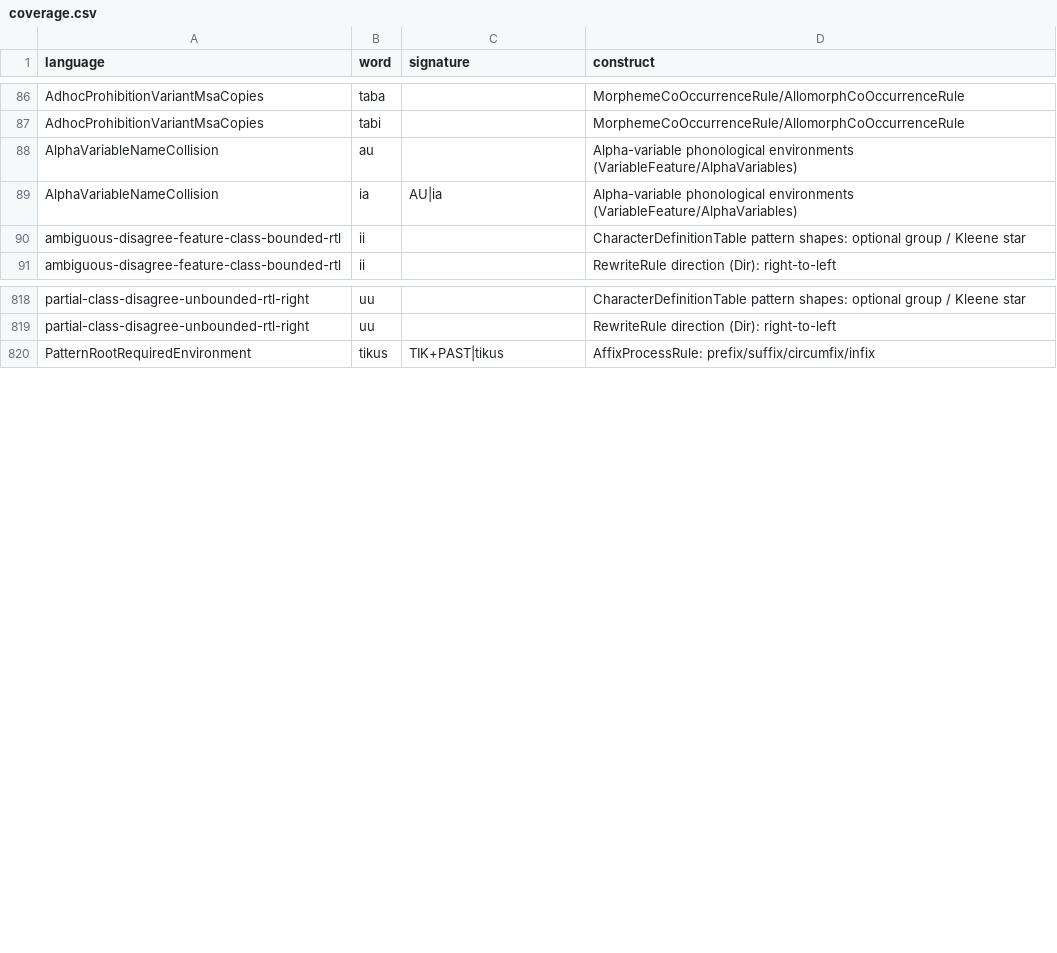
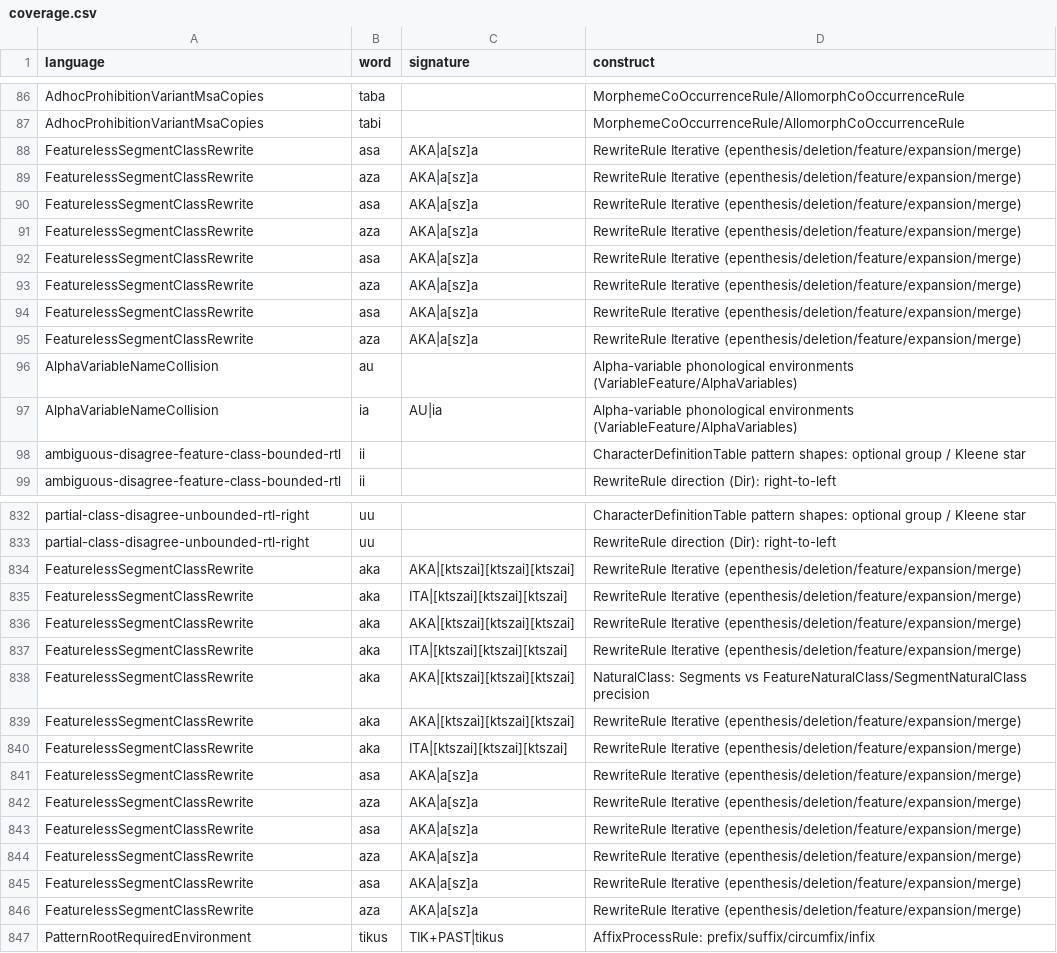
Before and after one commit to sillsdev/fieldworks-parser-conformance, a CSV file: coverage.csv, drawn as a sheet; only a part is shown, gaps mark what is left out; the diff covers the shown part only; the diff names each change by its address in the sheet, - before the commit and + after, or states it on an @@ line.

```diff
--- a/coverage.csv
+++ b/coverage.csv
+row 88: FeaturelessSegmentClassRewrite | asa | AKA|a[sz]a | RewriteRule Iterative (epenthesis/deletion/feature/expansion/merge)
+row 89: FeaturelessSegmentClassRewrite | aza | AKA|a[sz]a | RewriteRule Iterative (epenthesis/deletion/feature/expansion/merge)
+row 90: FeaturelessSegmentClassRewrite | asa | AKA|a[sz]a | RewriteRule Iterative (epenthesis/deletion/feature/expansion/merge)
+row 91: FeaturelessSegmentClassRewrite | aza | AKA|a[sz]a | RewriteRule Iterative (epenthesis/deletion/feature/expansion/merge)
+row 92: FeaturelessSegmentClassRewrite | asa | AKA|a[sz]a | RewriteRule Iterative (epenthesis/deletion/feature/expansion/merge)
+row 93: FeaturelessSegmentClassRewrite | aza | AKA|a[sz]a | RewriteRule Iterative (epenthesis/deletion/feature/expansion/merge)
+row 94: FeaturelessSegmentClassRewrite | asa | AKA|a[sz]a | RewriteRule Iterative (epenthesis/deletion/feature/expansion/merge)
+row 95: FeaturelessSegmentClassRewrite | aza | AKA|a[sz]a | RewriteRule Iterative (epenthesis/deletion/feature/expansion/merge)
+row 834: FeaturelessSegmentClassRewrite | aka | AKA|[ktszai][ktszai][ktszai] | RewriteRule Iterative (epenthesis/deletion/feature/expansion/merge)
+row 835: FeaturelessSegmentClassRewrite | aka | ITA|[ktszai][ktszai][ktszai] | RewriteRule Iterative (epenthesis/deletion/feature/expansion/merge)
+row 836: FeaturelessSegmentClassRewrite | aka | AKA|[ktszai][ktszai][ktszai] | RewriteRule Iterative (epenthesis/deletion/feature/expansion/merge)
+row 837: FeaturelessSegmentClassRewrite | aka | ITA|[ktszai][ktszai][ktszai] | RewriteRule Iterative (epenthesis/deletion/feature/expansion/merge)
+row 838: FeaturelessSegmentClassRewrite | aka | AKA|[ktszai][ktszai][ktszai] | NaturalClass: Segments vs FeatureNaturalClass/SegmentNaturalClass precision
+row 839: FeaturelessSegmentClassRewrite | aka | AKA|[ktszai][ktszai][ktszai] | RewriteRule Iterative (epenthesis/deletion/feature/expansion/merge)
+row 840: FeaturelessSegmentClassRewrite | aka | ITA|[ktszai][ktszai][ktszai] | RewriteRule Iterative (epenthesis/deletion/feature/expansion/merge)
+row 841: FeaturelessSegmentClassRewrite | asa | AKA|a[sz]a | RewriteRule Iterative (epenthesis/deletion/feature/expansion/merge)
+row 842: FeaturelessSegmentClassRewrite | aza | AKA|a[sz]a | RewriteRule Iterative (epenthesis/deletion/feature/expansion/merge)
+row 843: FeaturelessSegmentClassRewrite | asa | AKA|a[sz]a | RewriteRule Iterative (epenthesis/deletion/feature/expansion/merge)
+row 844: FeaturelessSegmentClassRewrite | aza | AKA|a[sz]a | RewriteRule Iterative (epenthesis/deletion/feature/expansion/merge)
+row 845: FeaturelessSegmentClassRewrite | asa | AKA|a[sz]a | RewriteRule Iterative (epenthesis/deletion/feature/expansion/merge)
+row 846: FeaturelessSegmentClassRewrite | aza | AKA|a[sz]a | RewriteRule Iterative (epenthesis/deletion/feature/expansion/merge)
```
Also changed, not shown: 6 added rows elsewhere in this file, rules.csv, 46 other files.
